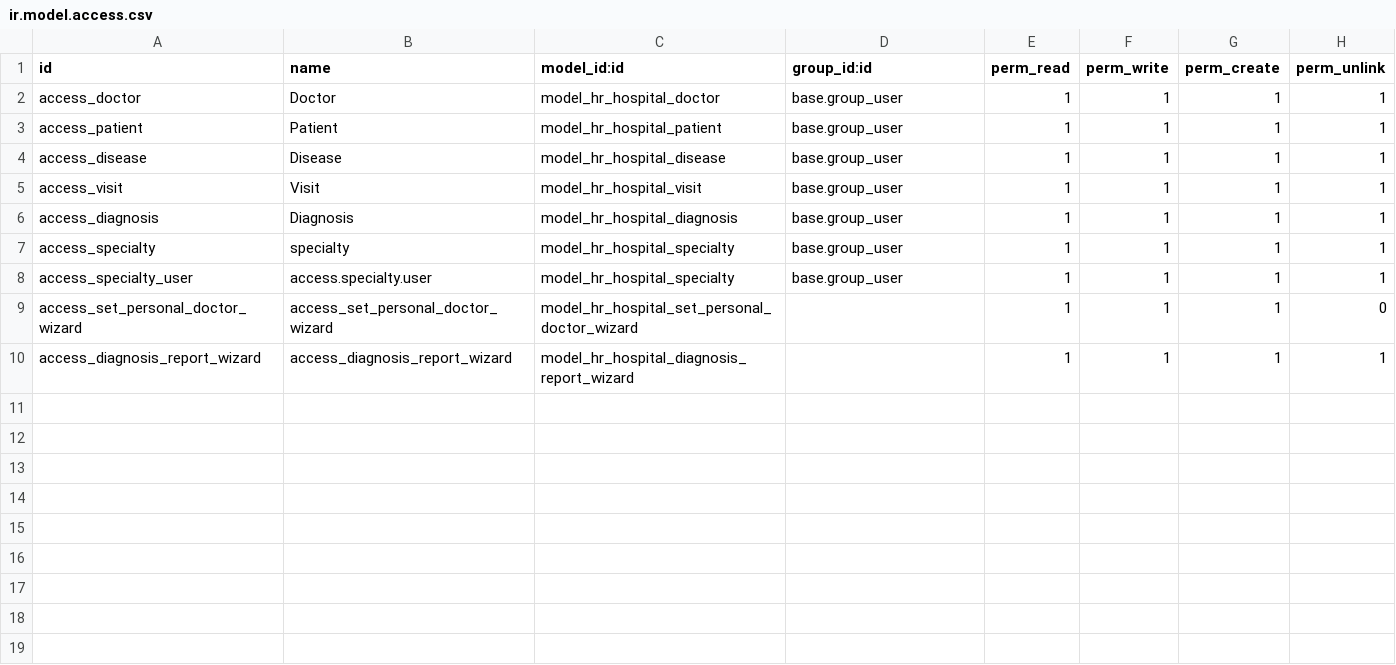
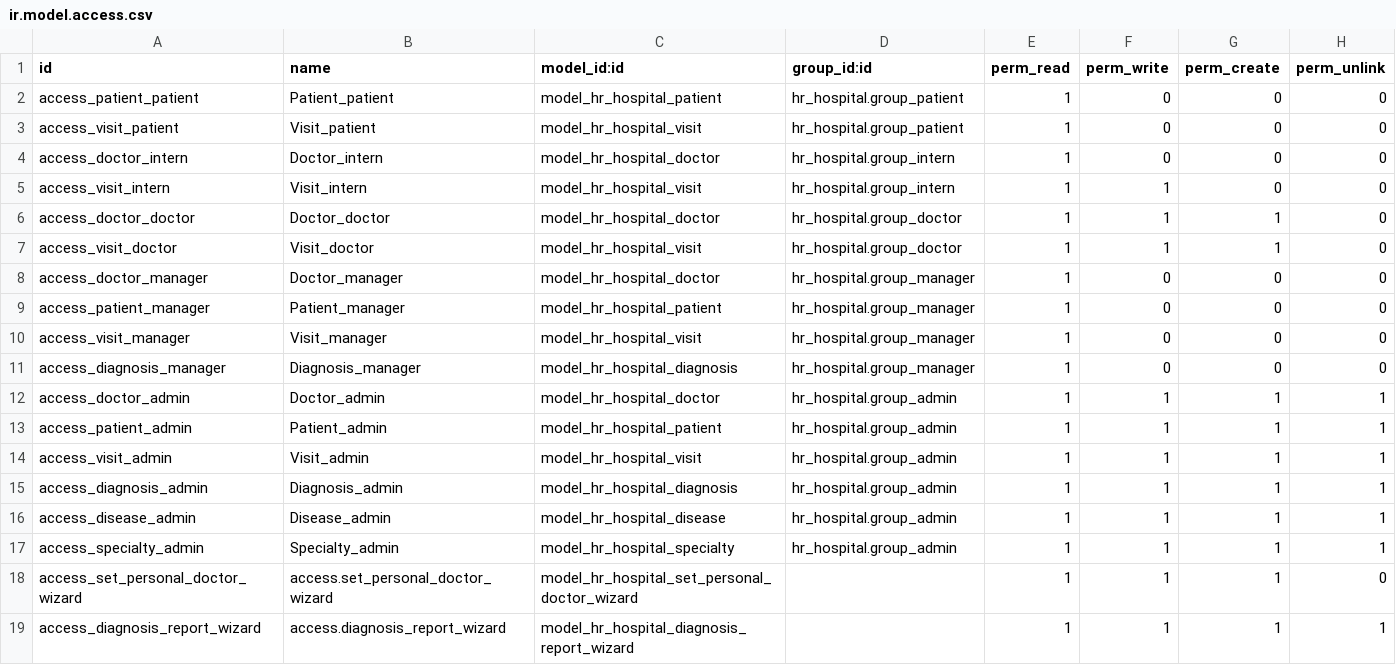
Before and after one commit to s1n4u/odoo, a CSV file: hr_hospital/security/ir.model.access.csv, drawn as a sheet.

```diff
--- a/hr_hospital/security/ir.model.access.csv
+++ b/hr_hospital/security/ir.model.access.csv
@@ -1,10 +1,19 @@
 id,name,model_id:id,group_id:id,perm_read,perm_write,perm_create,perm_unlink
-access_doctor,Doctor,model_hr_hospital_doctor,base.group_user,1,1,1,1
-access_patient,Patient,model_hr_hospital_patient,base.group_user,1,1,1,1
-access_disease,Disease,model_hr_hospital_disease,base.group_user,1,1,1,1
-access_visit,Visit,model_hr_hospital_visit,base.group_user,1,1,1,1
-access_diagnosis,Diagnosis,model_hr_hospital_diagnosis,base.group_user,1,1,1,1
-access_specialty,specialty,model_hr_hospital_specialty,base.group_user,1,1,1,1
-access_specialty_user,access.specialty.user,model_hr_hospital_specialty,base.group_user,1,1,1,1
-access_set_personal_doctor_wizard,access_set_personal_doctor_wizard,model_hr_hospital_set_personal_doctor_wizard,,1,1,1,0
-access_diagnosis_report_wizard,access_diagnosis_report_wizard,model_hr_hospital_diagnosis_report_wizard,,1,1,1,1
+access_patient_patient,Patient_patient,model_hr_hospital_patient,hr_hospital.group_patient,1,0,0,0
+access_visit_patient,Visit_patient,model_hr_hospital_visit,hr_hospital.group_patient,1,0,0,0
+access_doctor_intern,Doctor_intern,model_hr_hospital_doctor,hr_hospital.group_intern,1,0,0,0
+access_visit_intern,Visit_intern,model_hr_hospital_visit,hr_hospital.group_intern,1,1,0,0
+access_doctor_doctor,Doctor_doctor,model_hr_hospital_doctor,hr_hospital.group_doctor,1,1,1,0
+access_visit_doctor,Visit_doctor,model_hr_hospital_visit,hr_hospital.group_doctor,1,1,1,0
+access_doctor_manager,Doctor_manager,model_hr_hospital_doctor,hr_hospital.group_manager,1,0,0,0
+access_patient_manager,Patient_manager,model_hr_hospital_patient,hr_hospital.group_manager,1,0,0,0
+access_visit_manager,Visit_manager,model_hr_hospital_visit,hr_hospital.group_manager,1,0,0,0
+access_diagnosis_manager,Diagnosis_manager,model_hr_hospital_diagnosis,hr_hospital.group_manager,1,0,0,0
+access_doctor_admin,Doctor_admin,model_hr_hospital_doctor,hr_hospital.group_admin,1,1,1,1
+access_patient_admin,Patient_admin,model_hr_hospital_patient,hr_hospital.group_admin,1,1,1,1
+access_visit_admin,Visit_admin,model_hr_hospital_visit,hr_hospital.group_admin,1,1,1,1
+access_diagnosis_admin,Diagnosis_admin,model_hr_hospital_diagnosis,hr_hospital.group_admin,1,1,1,1
+access_disease_admin,Disease_admin,model_hr_hospital_disease,hr_hospital.group_admin,1,1,1,1
+access_specialty_admin,Specialty_admin,model_hr_hospital_specialty,hr_hospital.group_admin,1,1,1,1
+access_set_personal_doctor_wizard,access.set_personal_doctor_wizard,model_hr_hospital_set_personal_doctor_wizard,,1,1,1,0
+access_diagnosis_report_wizard,access.diagnosis_report_wizard,model_hr_hospital_diagnosis_report_wizard,,1,1,1,1
```
Also changed, not shown: 10 other files.
